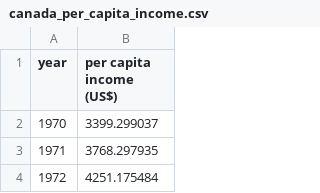
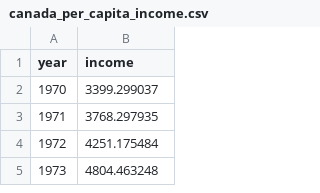
Before and after one commit to NayeemHossenJim/Machine-Learning, a CSV file: 5. Machine_Learning/canada_per_capita_income.csv, drawn as a sheet; only a part is shown; the shorter side is filled out with more unchanged rows.

```diff
--- a/5. Machine_Learning/canada_per_capita_income.csv
+++ b/5. Machine_Learning/canada_per_capita_income.csv
@@ -1,2 +1,2 @@
-year,per capita income (US$)
+year,income
 1970,3399.299037
```
Also changed, not shown: 1 other file.
